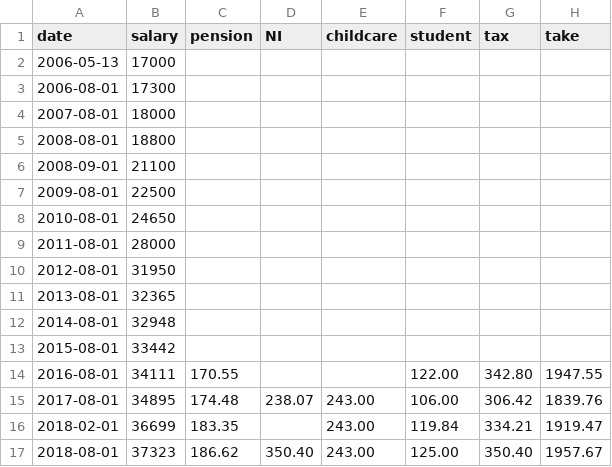
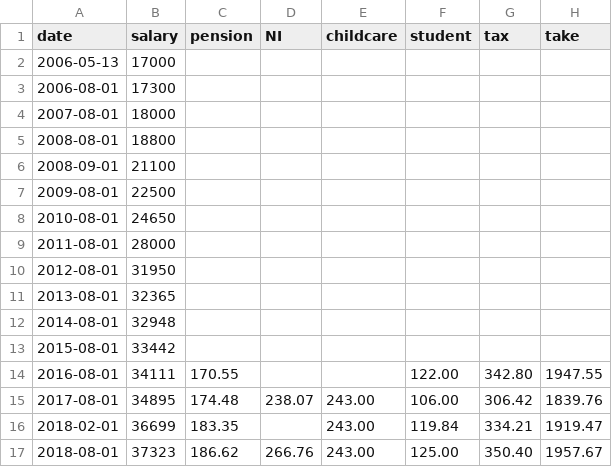
Before and after one commit to thechelsuk/uk.thechels, a CSV file: _data/sal.csv, drawn as a sheet.

Commit message:
Update sal.csv

```diff
--- a/_data/sal.csv
+++ b/_data/sal.csv
@@ -16,2 +16,2 @@ date,salary,pension,NI,childcare,student,tax,take
 2018-02-01,36699,183.35,,243.00,119.84,334.21,1919.47
-2018-08-01,37323,186.62,350.40,243.00,125.00,350.40,1957.67
+2018-08-01,37323,186.62,266.76,243.00,125.00,350.40,1957.67
```
